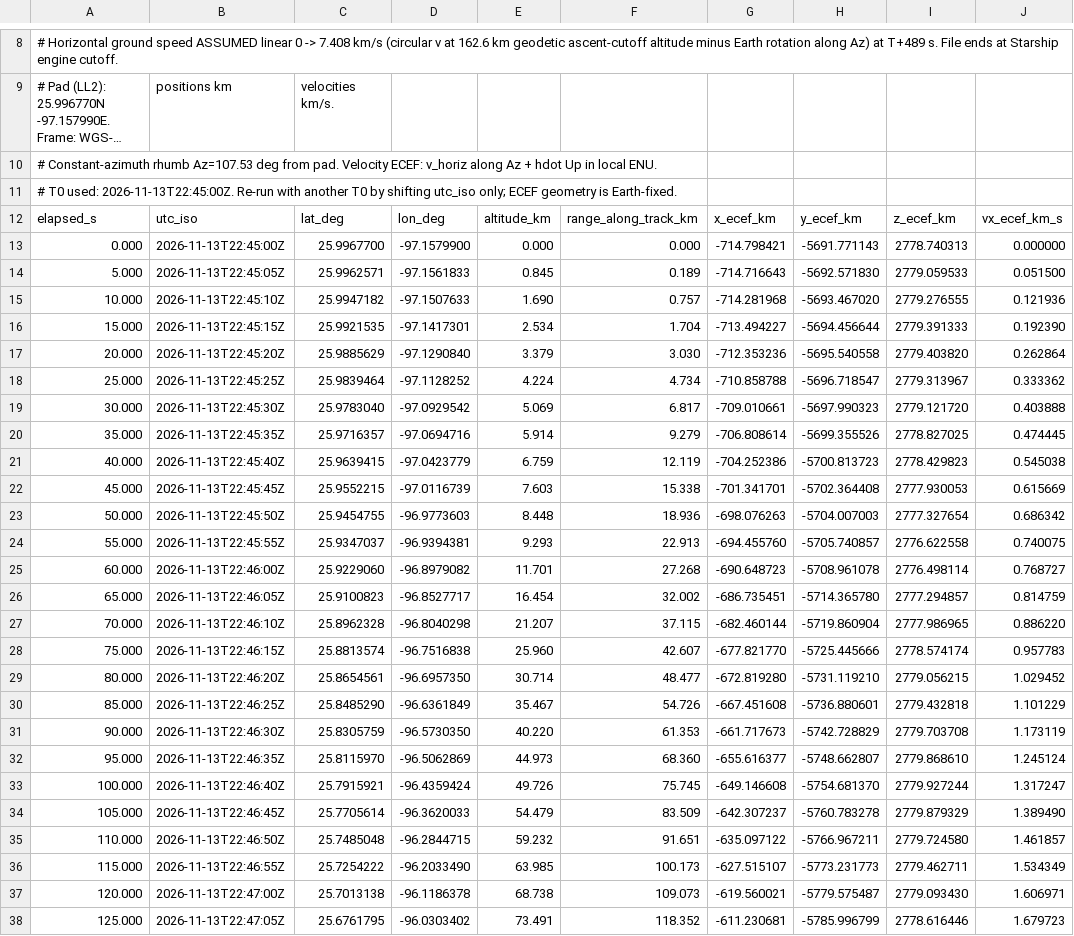
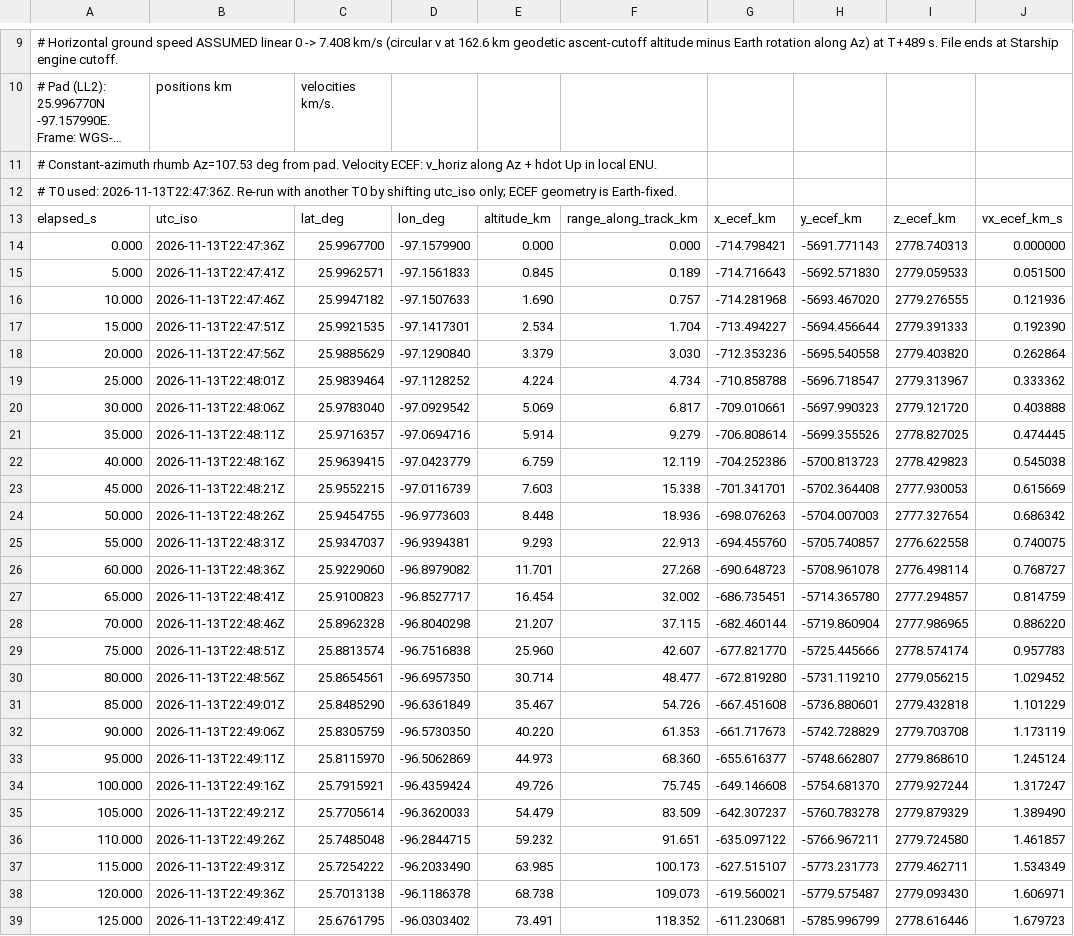
Before and after one commit to nikkelj/planet42069.org, a CSV file: artifacts/space-report/public/launches/starship-flight-15/starship-flight-15_2026-11-13_trajectory.csv, drawn as a sheet; only a part is shown, gaps mark what is left out; long unchanged cells end in …; addresses are those after the commit; the diff covers the shown part only; the diff names each change by its address in the sheet, - before the commit and + after, or states it on an @@ line.

```diff
--- a/artifacts/space-report/public/launches/starship-flight-15/starship-flight-15_2026-11-13_trajectory.csv
+++ b/artifacts/space-report/public/launches/starship-flight-15/starship-flight-15_2026-11-13_trajectory.csv
-A12: …T0 used: 2026-11-13T22:45:00Z. Re-run with…
+A12: …T0 used: 2026-11-13T22:47:36Z. Re-run with…
-B14: 2026-11-13T22:45:00Z
+B14: 2026-11-13T22:47:36Z
-B15: 2026-11-13T22:45:05Z
+B15: 2026-11-13T22:47:41Z
-B16: 2026-11-13T22:45:10Z
+B16: 2026-11-13T22:47:46Z
-B17: 2026-11-13T22:45:15Z
+B17: 2026-11-13T22:47:51Z
-B18: 2026-11-13T22:45:20Z
+B18: 2026-11-13T22:47:56Z
-B19: 2026-11-13T22:45:25Z
+B19: 2026-11-13T22:48:01Z
-B20: 2026-11-13T22:45:30Z
+B20: 2026-11-13T22:48:06Z
-B21: 2026-11-13T22:45:35Z
+B21: 2026-11-13T22:48:11Z
-B22: 2026-11-13T22:45:40Z
+B22: 2026-11-13T22:48:16Z
-B23: 2026-11-13T22:45:45Z
+B23: 2026-11-13T22:48:21Z
-B24: 2026-11-13T22:45:50Z
+B24: 2026-11-13T22:48:26Z
-B25: 2026-11-13T22:45:55Z
+B25: 2026-11-13T22:48:31Z
-B26: 2026-11-13T22:46:00Z
+B26: 2026-11-13T22:48:36Z
-B27: 2026-11-13T22:46:05Z
+B27: 2026-11-13T22:48:41Z
-B28: 2026-11-13T22:46:10Z
+B28: 2026-11-13T22:48:46Z
-B29: 2026-11-13T22:46:15Z
+B29: 2026-11-13T22:48:51Z
-B30: 2026-11-13T22:46:20Z
+B30: 2026-11-13T22:48:56Z
-B31: 2026-11-13T22:46:25Z
+B31: 2026-11-13T22:49:01Z
-B32: 2026-11-13T22:46:30Z
+B32: 2026-11-13T22:49:06Z
-B33: 2026-11-13T22:46:35Z
+B33: 2026-11-13T22:49:11Z
-B34: 2026-11-13T22:46:40Z
+B34: 2026-11-13T22:49:16Z
-B35: 2026-11-13T22:46:45Z
+B35: 2026-11-13T22:49:21Z
-B36: 2026-11-13T22:46:50Z
+B36: 2026-11-13T22:49:26Z
-B37: 2026-11-13T22:46:55Z
+B37: 2026-11-13T22:49:31Z
-B38: 2026-11-13T22:47:00Z
+B38: 2026-11-13T22:49:36Z
-B39: 2026-11-13T22:47:05Z
+B39: 2026-11-13T22:49:41Z
```
Also changed, not shown: 1 added row and 73 edited cells elsewhere in this file, artifacts/space-report/public/launches/starship-flight-15/starship-flight-15_2026-11-13_trajectory_sim.csv, 13 other files.
